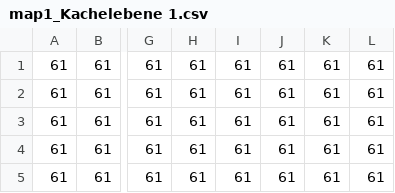
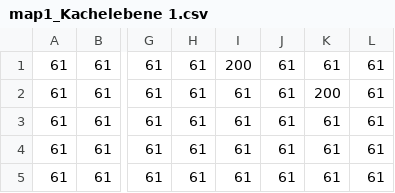
Before and after one commit to Thodorhs/Zelda_II, a CSV file: CS454/CS454/UnitTests/UnitTest2/UnitTest2Media/map1_Kachelebene 1.csv, drawn as a sheet; only a part is shown, gaps mark what is left out; the diff names each change by its address in the sheet, - before the commit and + after, or states it on an @@ line.

```diff
--- a/CS454/CS454/UnitTests/UnitTest2/UnitTest2Media/map1_Kachelebene 1.csv
+++ b/CS454/CS454/UnitTests/UnitTest2/UnitTest2Media/map1_Kachelebene 1.csv
-I1: 61
+I1: 200
-K2: 61
+K2: 200
```
Also changed, not shown: 3 other files.
